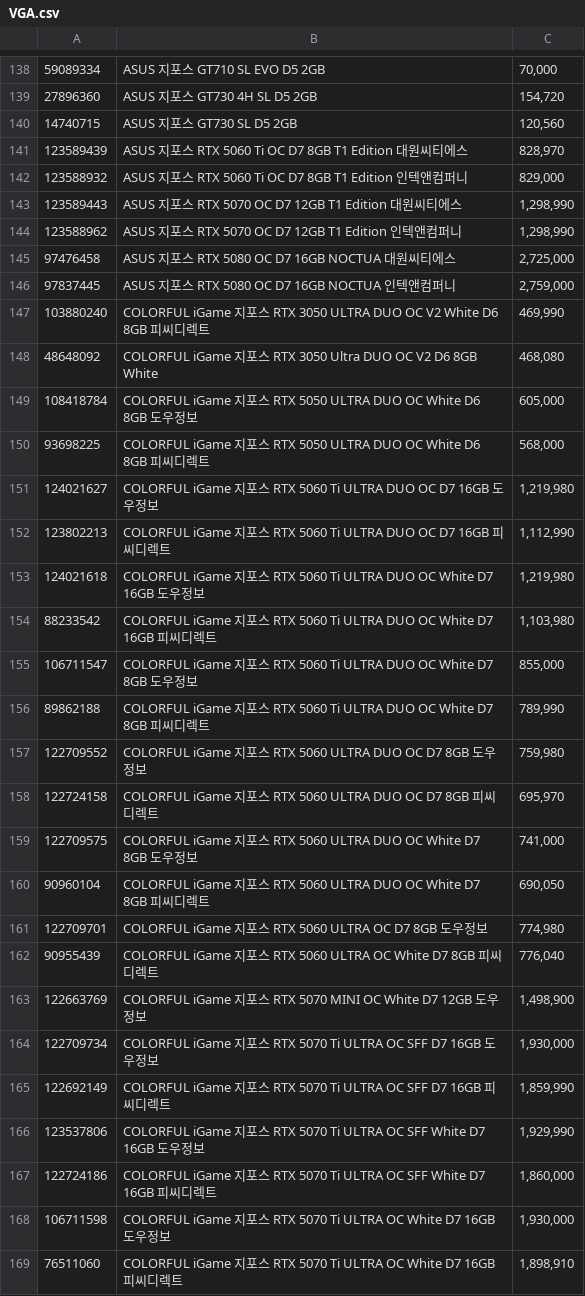
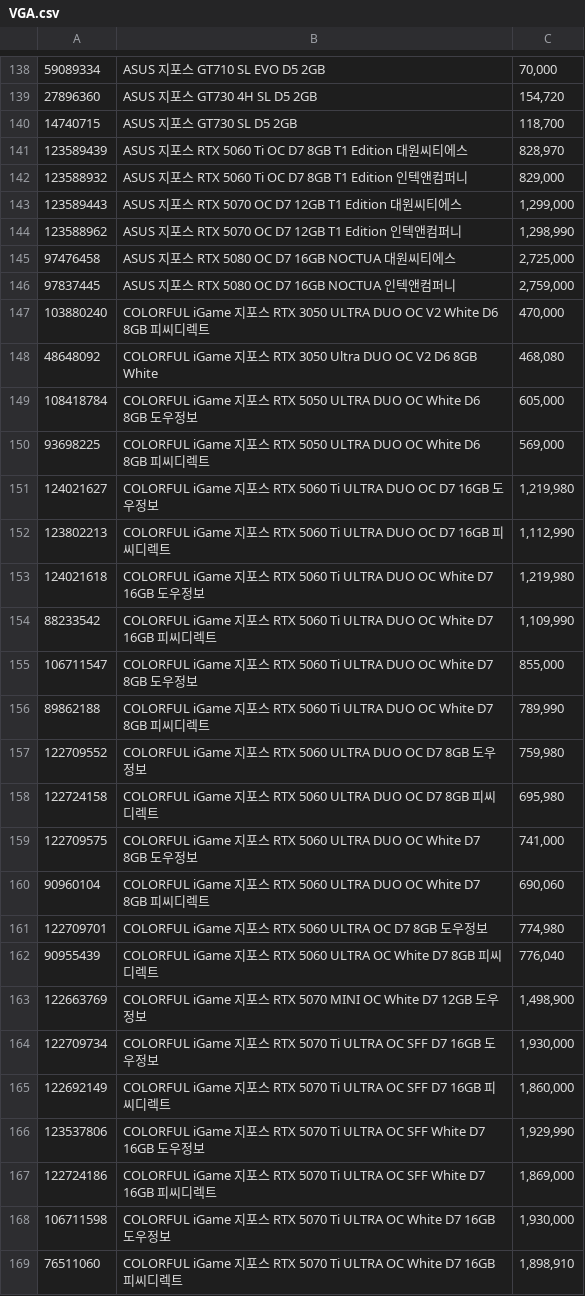
Before and after one commit to door-JH/Danawa-Crawler, a CSV file: crawl_data/Last_Data/2026-08/VGA.csv, drawn as a sheet; only a part is shown, gaps mark what is left out; the diff covers the shown part only; the diff names each change by its address in the sheet, - before the commit and + after, or states it on an @@ line.

```diff
--- a/crawl_data/Last_Data/2026-08/VGA.csv
+++ b/crawl_data/Last_Data/2026-08/VGA.csv
-C140: 120,560
+C140: 118,700
-C143: 1,298,990
+C143: 1,299,000
-C147: 469,990
+C147: 470,000
-C150: 568,000
+C150: 569,000
-C154: 1,103,980
+C154: 1,109,990
-C158: 695,970
+C158: 695,980
-C160: 690,050
+C160: 690,060
-C165: 1,859,990
+C165: 1,860,000
-C167: 1,860,000
+C167: 1,869,000
```
Also changed, not shown: 2 added rows and 166 edited cells elsewhere in this file, crawl_data/Cooler.csv, crawl_data/HDD.csv, 12 other files.
